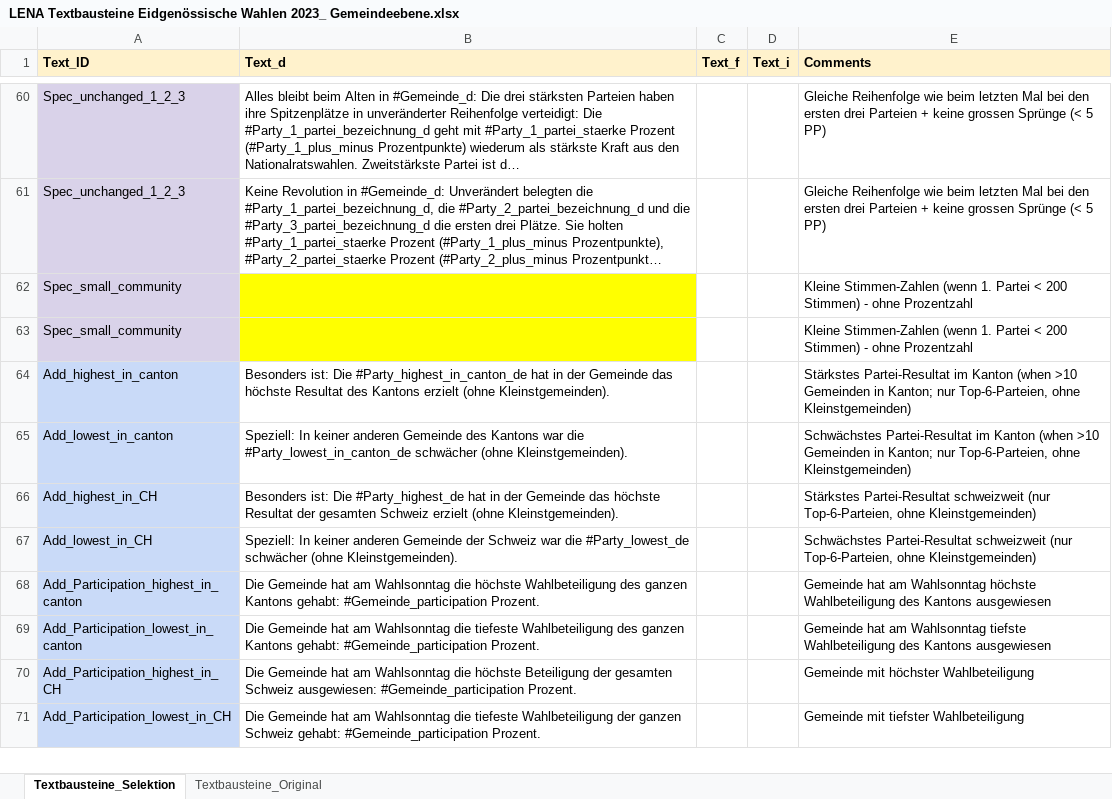
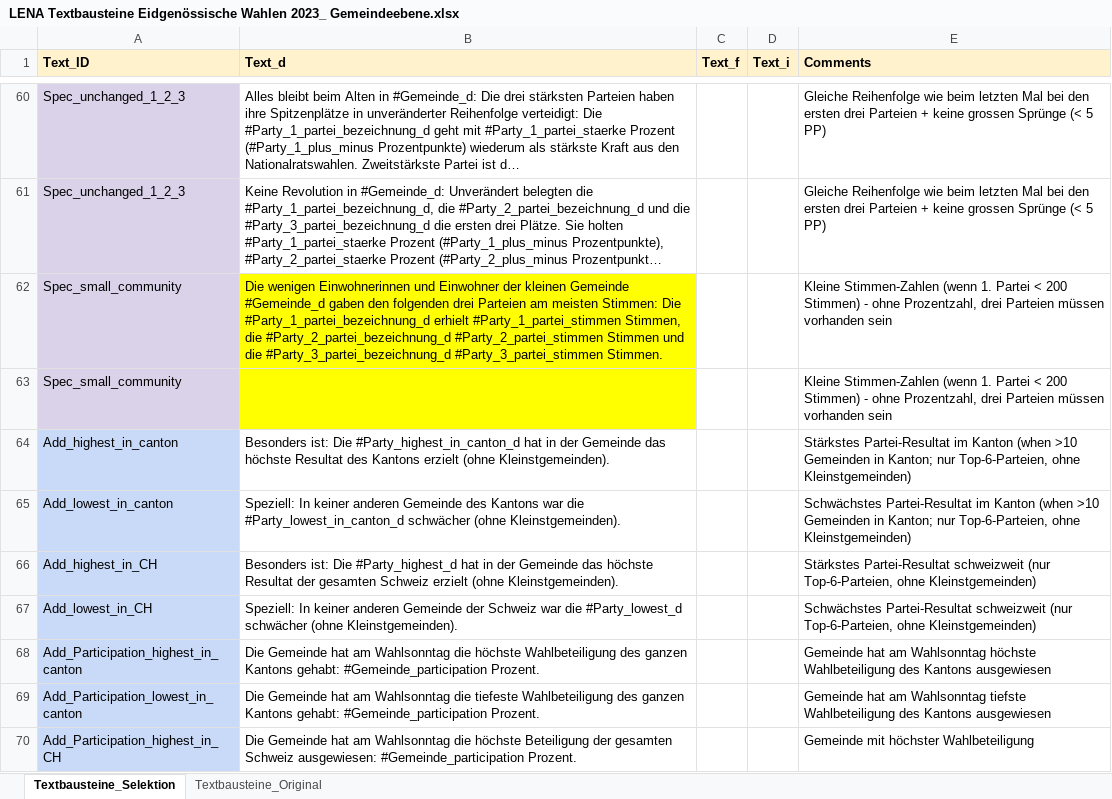
Before and after one commit to awp-finanznachrichten/sda_eidgenoessische_wahlen_datafeed, an Excel workbook: Texte/LENA Textbausteine Eidgenössische Wahlen 2023_ Gemeindeebene.xlsx, sheet Textbausteine_Selektion, drawn as a sheet; only a part is shown, gaps mark what is left out; the shorter side is filled out with more unchanged rows; long unchanged cells end in …; values as stored, in another font and other column widths than the file's, no borders; charts and pictures not drawn; the diff names each change by its address in the sheet, - before the commit and + after, or states it on an @@ line.

```diff
--- a/Texte/LENA Textbausteine Eidgenössische Wahlen 2023_ Gemeindeebene.xlsx (sheet Textbausteine_Selektion)
+++ b/Texte/LENA Textbausteine Eidgenössische Wahlen 2023_ Gemeindeebene.xlsx (sheet Textbausteine_Selektion)
-B62 (Text_d): (empty)
+B62 (Text_d): Die wenigen Einwohnerinnen und Einwohner der kleinen Gemeinde #Gemeinde_d gaben den folgenden drei Parteien am meisten Stimmen: Die #Party_1_partei_bezeichnung_d erhielt #Party_1_partei_stimmen Stimmen, die #Party_2_partei_bezeichnung_d #Party_2_partei_stimmen Stimmen und die #Party_3_partei_bezeichnung_d #Party_3_partei_stimmen Stimmen.
-E62:E63 (Comments): …- ohne Prozentzahl
+E62:E63 (Comments): …- ohne Prozentzahl, drei Parteien müssen vorhanden sein
-B64 (Text_d): …ist: Die #Party_highest_in_canton_de hat in…
+B64 (Text_d): …ist: Die #Party_highest_in_canton_d hat in…
-B65 (Text_d): …war die #Party_lowest_in_canton_de schwächer (ohne…
+B65 (Text_d): …war die #Party_lowest_in_canton_d schwächer (ohne…
-B66 (Text_d): …ist: Die #Party_highest_de hat in…
+B66 (Text_d): …ist: Die #Party_highest_d hat in…
-B67 (Text_d): …war die #Party_lowest_de schwächer (ohne…
+B67 (Text_d): …war die #Party_lowest_d schwächer (ohne…
```
Also changed, not shown: 4 other files.
